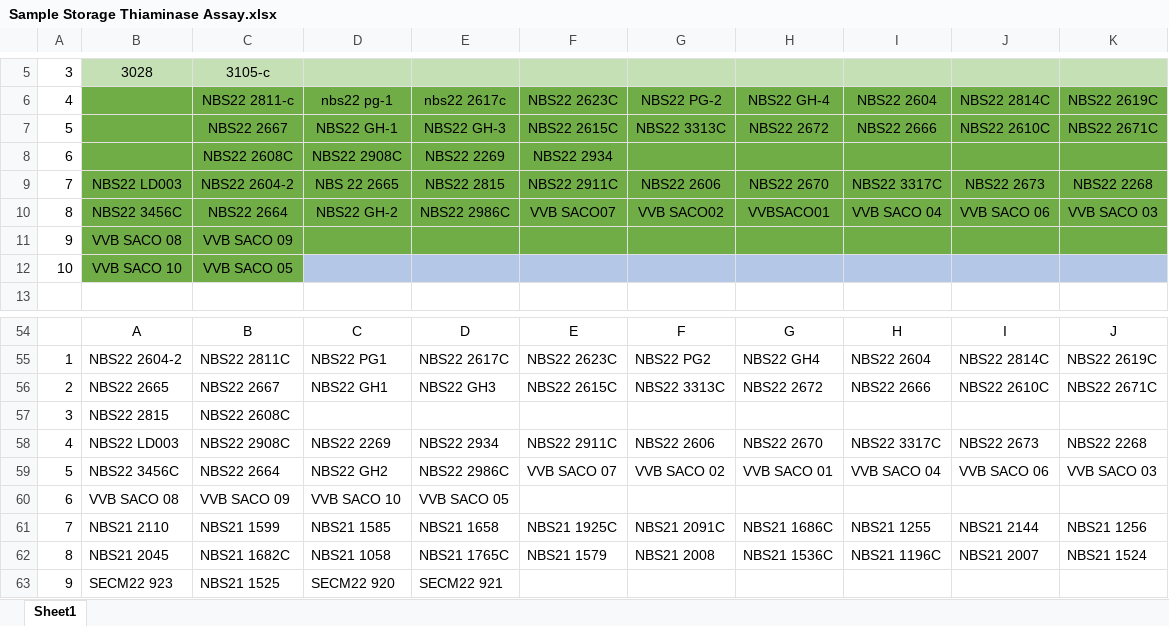
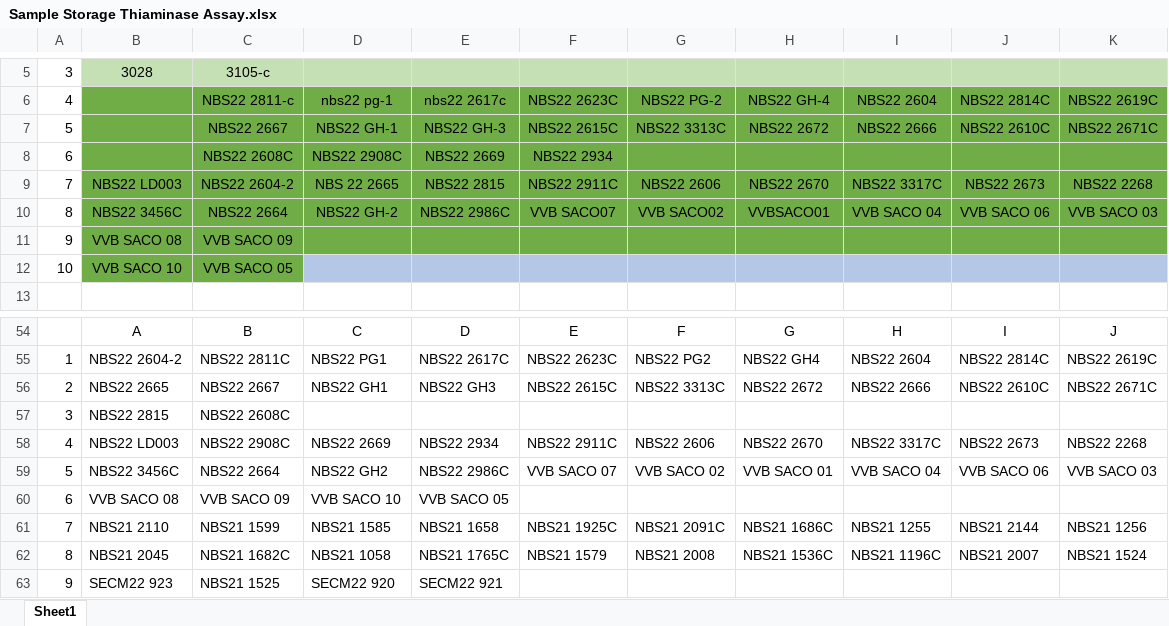
Before and after one commit to dwprt/thiaminase, an Excel workbook: Thiaminase Activity Assays.12.15.2022/Sample Storage Thiaminase Assay.xlsx, sheet Sheet1, drawn as a sheet; only a part is shown, gaps mark what is left out; values as stored, in another font and other column widths than the file's, no borders; the diff names each change by its address in the sheet, - before the commit and + after, or states it on an @@ line.

```diff
--- a/Thiaminase Activity Assays.12.15.2022/Sample Storage Thiaminase Assay.xlsx (sheet Sheet1)
+++ b/Thiaminase Activity Assays.12.15.2022/Sample Storage Thiaminase Assay.xlsx (sheet Sheet1)
-E8: NBS22 2269
+E8: NBS22 2669
-D58: NBS22 2269
+D58: NBS22 2669
```
Also changed, not shown: Thiaminase Activity Assays.12.15.2022/RERUNS.12.20.22.Thiaminase.Assay.xlsx, Thiaminase Activity Assays.12.15.2022/Thiaminase.Assay.Reruns.Key.xlsx, 10 other files.
